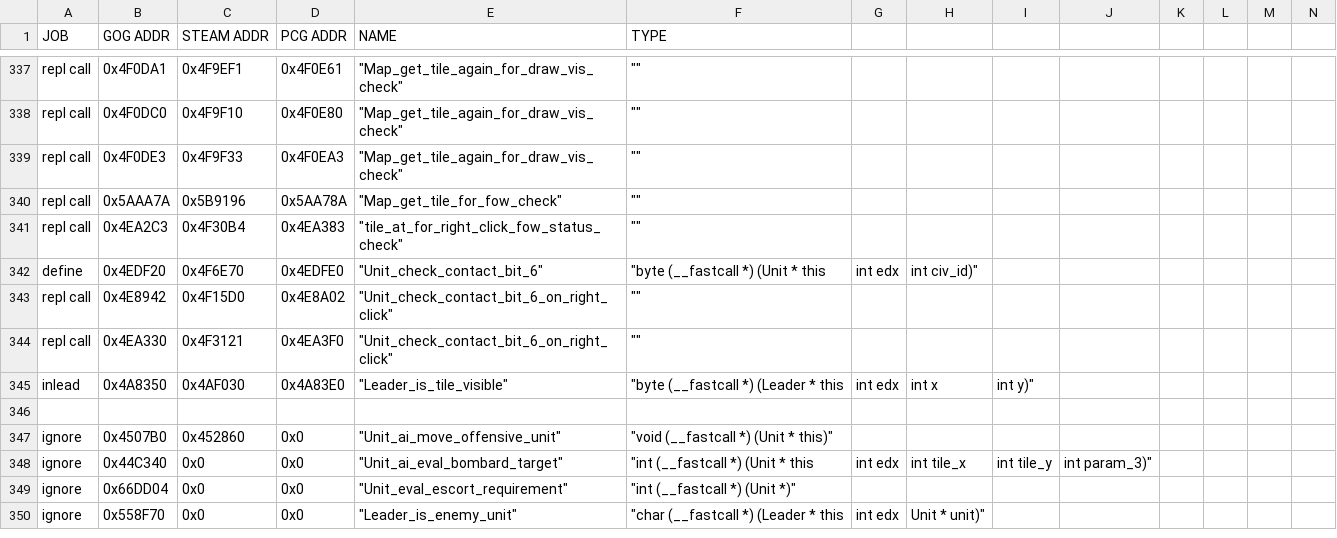
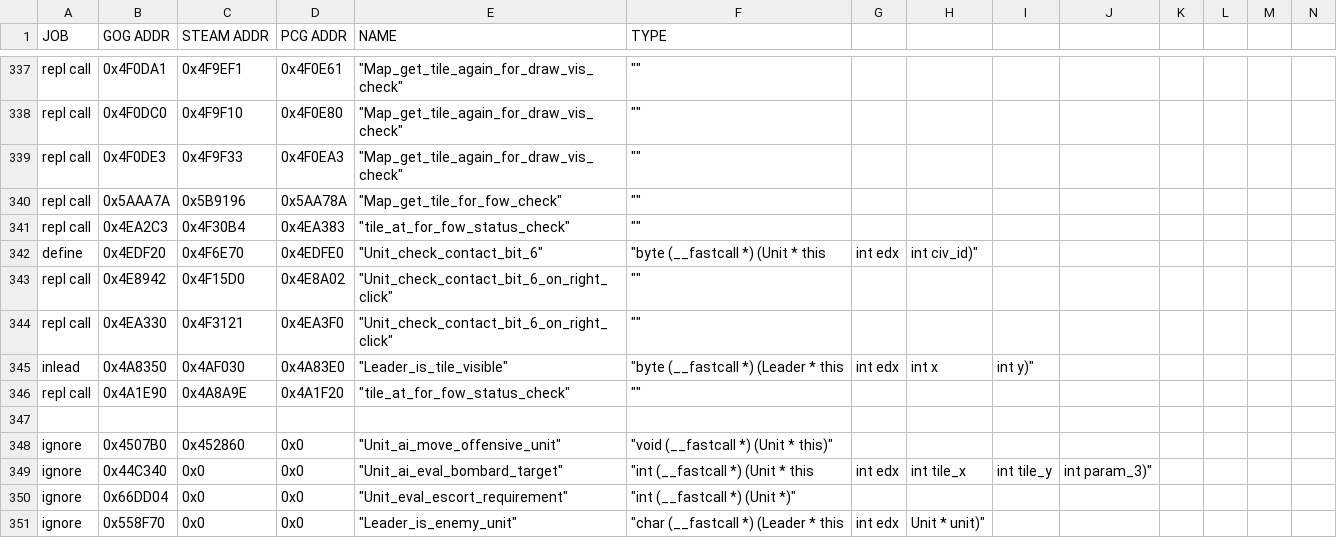
Before and after one commit to maxpetul/C3X, a CSV file: civ_prog_objects.csv, drawn as a sheet; only a part is shown, gaps mark what is left out; rows hold the shown columns only; the diff names each change by its address in the sheet, - before the commit and + after, or states it on an @@ line.

Commit message:
Patch FOW status check in Fighter::check_combat_anim_visibility to do shared hotseat visibility

```diff
--- a/civ_prog_objects.csv
+++ b/civ_prog_objects.csv
-E341 (NAME): "tile_at_for_right_click_fow_status_check"
+E341 (NAME): "tile_at_for_fow_status_check"
+row 346: repl call | 0x4A1E90 | 0x4A8A9E | 0x4A1F20 | "tile_at_for_fow_status_check" | ""
```
Also changed, not shown: 1 other file.
